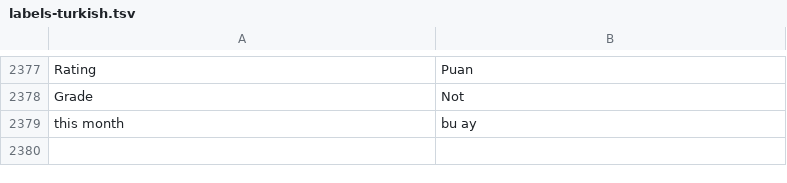
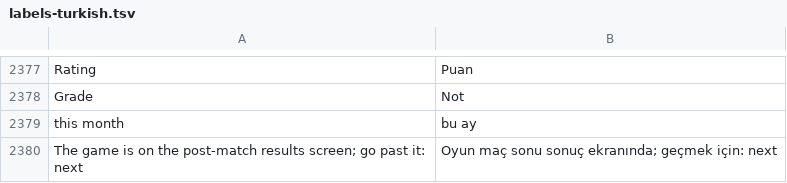
Before and after one commit to farukkavlak/fm-cli, a TSV file: cli/fm/labels-turkish.tsv, drawn as a sheet; only a part is shown, gaps mark what is left out; the diff names each change by its address in the sheet, - before the commit and + after, or states it on an @@ line.

```diff
--- a/cli/fm/labels-turkish.tsv
+++ b/cli/fm/labels-turkish.tsv
+row 2380: The game is on the post-match results screen; go past it: next | Oyun maç sonu sonuç ekranında; geçmek için: next
```
Also changed, not shown: 1 other file.
